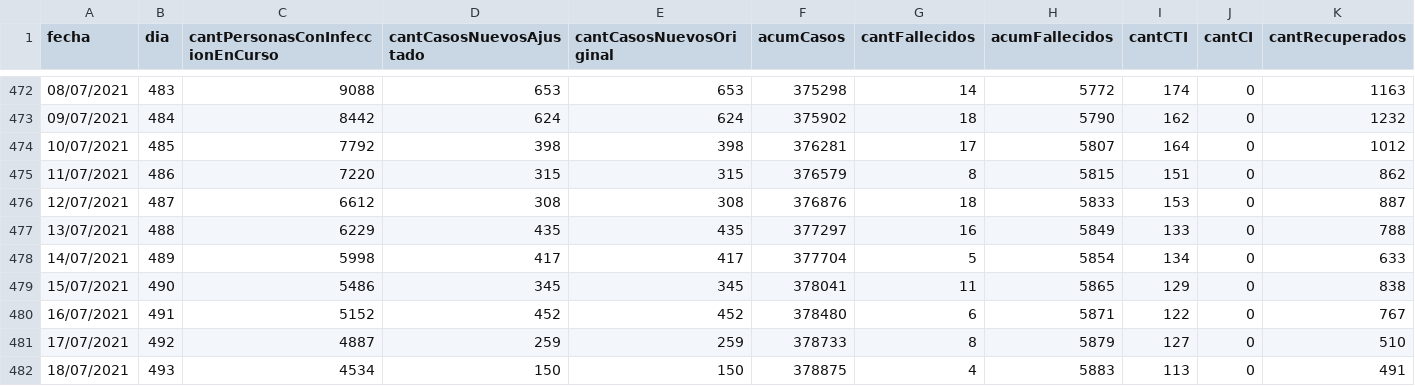
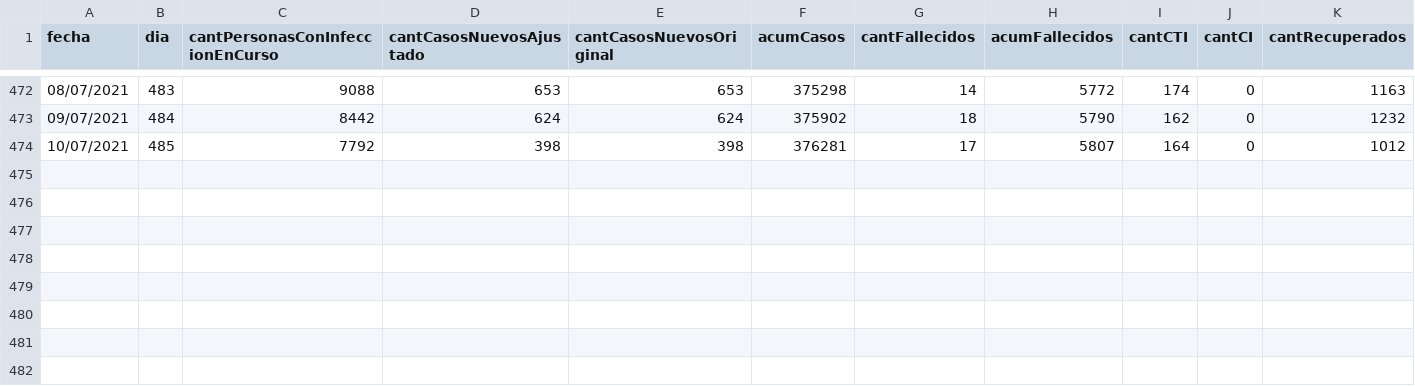
Before and after one commit to GUIAD-COVID/datos-y-visualizaciones-GUIAD, a CSV file: datos/estadisticasUY.csv, drawn as a sheet; only a part is shown, gaps mark what is left out; rows hold the shown columns only; the diff names each change by its address in the sheet, - before the commit and + after, or states it on an @@ line.

```diff
--- a/datos/estadisticasUY.csv
+++ b/datos/estadisticasUY.csv
-row 475: 11/07/2021 | 486 | 7220 | 315 | 315 | 376579 | 8 | 5815 | 151 | 0 | 862
-row 476: 12/07/2021 | 487 | 6612 | 308 | 308 | 376876 | 18 | 5833 | 153 | 0 | 887
-row 477: 13/07/2021 | 488 | 6229 | 435 | 435 | 377297 | 16 | 5849 | 133 | 0 | 788
-row 478: 14/07/2021 | 489 | 5998 | 417 | 417 | 377704 | 5 | 5854 | 134 | 0 | 633
-row 479: 15/07/2021 | 490 | 5486 | 345 | 345 | 378041 | 11 | 5865 | 129 | 0 | 838
-row 480: 16/07/2021 | 491 | 5152 | 452 | 452 | 378480 | 6 | 5871 | 122 | 0 | 767
-row 481: 17/07/2021 | 492 | 4887 | 259 | 259 | 378733 | 8 | 5879 | 127 | 0 | 510
-row 482: 18/07/2021 | 493 | 4534 | 150 | 150 | 378875 | 4 | 5883 | 113 | 0 | 491
```
Also changed, not shown: datos/estadisticasUY_cti.csv, datos/estadisticasUY_fallecimientos.csv, 4 other files.
